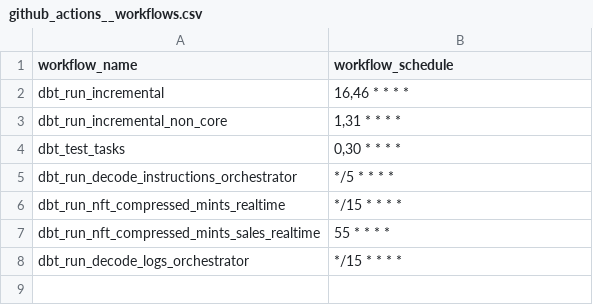
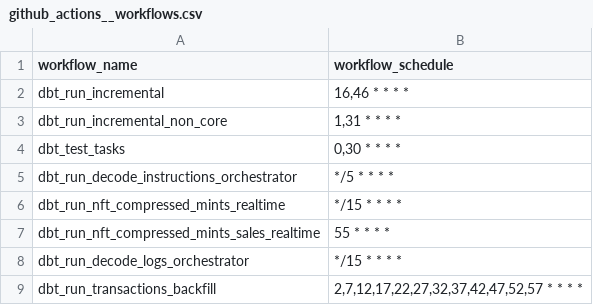
Before and after one commit to FlipsideCrypto/solana-models, a CSV file: data/github_actions__workflows.csv, drawn as a sheet.

Commit message:
Backfill txs with vote txs with non vote instructions (#619)
* add model to identify txs to be backfilled

* add workflow to run backfill

* add comment

```diff
--- a/data/github_actions__workflows.csv
+++ b/data/github_actions__workflows.csv
@@ -8 +8,2 @@ dbt_run_nft_compressed_mints_sales_realtime,"55 * * * *"
 dbt_run_decode_logs_orchestrator,"*/15 * * * *"
+dbt_run_transactions_backfill,"2,7,12,17,22,27,32,37,42,47,52,57 * * * *"
```
Also changed, not shown: 2 other files.
